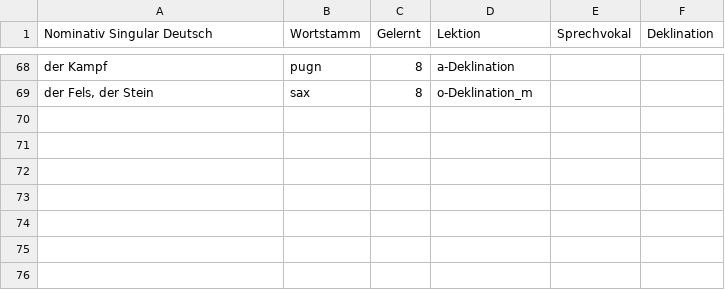
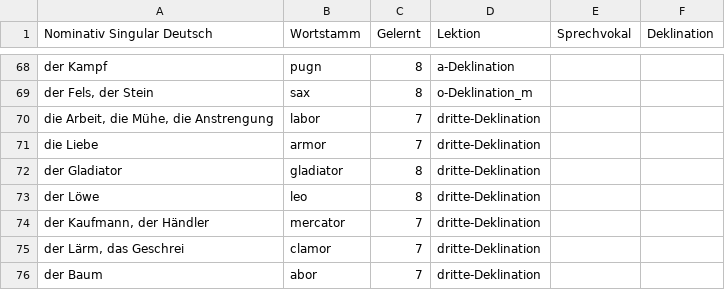
Before and after one commit to nora-pfanne/Lopas, a CSV file: LateinApp/app/src/main/assets/db_initialisation/substantiv.csv, drawn as a sheet; only a part is shown, gaps mark what is left out.

Commit message:
adding "dritte-deklination"

```diff
--- a/LateinApp/app/src/main/assets/db_initialisation/substantiv.csv
+++ b/LateinApp/app/src/main/assets/db_initialisation/substantiv.csv
@@ -69 +69,8 @@ der Kampf;pugn;8;a-Deklination
 der Fels, der Stein;sax;8;o-Deklination_m
+die Arbeit, die Mühe, die Anstrengung;labor;7;dritte-Deklination
+die Liebe;armor;7;dritte-Deklination
+der Gladiator;gladiator;8;dritte-Deklination
+der Löwe;leo;8;dritte-Deklination
+der Kaufmann, der Händler;mercator;7;dritte-Deklination
+der Lärm, das Geschrei;clamor;7;dritte-Deklination
+der Baum;abor;7;dritte-Deklination
```
Also changed, not shown: LateinApp/app/src/main/assets/db_initialisation/deklinationsendung.csv, LateinApp/app/src/main/assets/db_initialisation/verb.csv.
